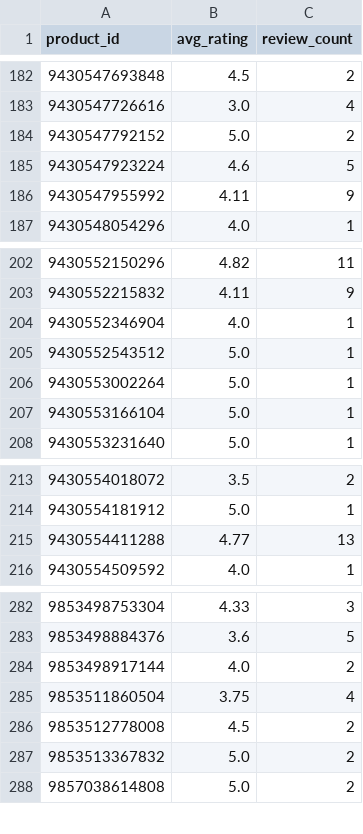
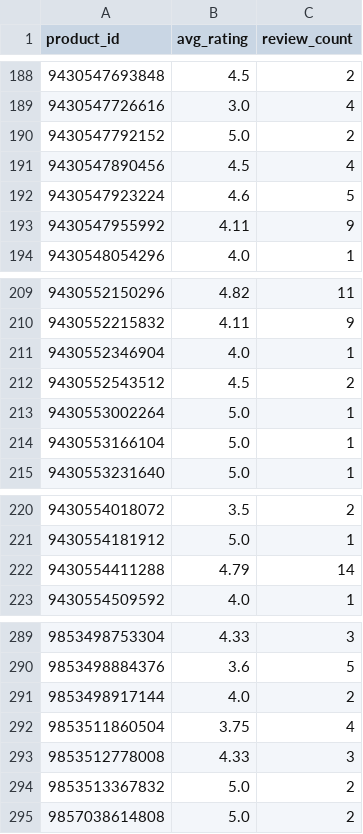
Before and after one commit to christoffer-cherry/feed, a CSV file: docs/ratings.csv, drawn as a sheet; only a part is shown, gaps mark what is left out; the diff covers the shown part only.

```diff
--- a/docs/ratings.csv
+++ b/docs/ratings.csv
@@ -184,2 +190,3 @@ product_id,avg_rating,review_count
 9430547792152,5.0,2
+9430547890456,4.5,4
 9430547923224,4.6,5
@@ -204,3 +211,3 @@ product_id,avg_rating,review_count
 9430552346904,4.0,1
-9430552543512,5.0,1
+9430552543512,4.5,2
 9430553002264,5.0,1
@@ -214,3 +221,3 @@ product_id,avg_rating,review_count
 9430554181912,5.0,1
-9430554411288,4.77,13
+9430554411288,4.79,14
 9430554509592,4.0,1
@@ -285,3 +292,3 @@ product_id,avg_rating,review_count
 9853511860504,3.75,4
-9853512778008,4.5,2
+9853512778008,4.33,3
 9853513367832,5.0,2
```
Also changed, not shown: 6 added rows and 4 edited cells elsewhere in this file, 2 other files.
